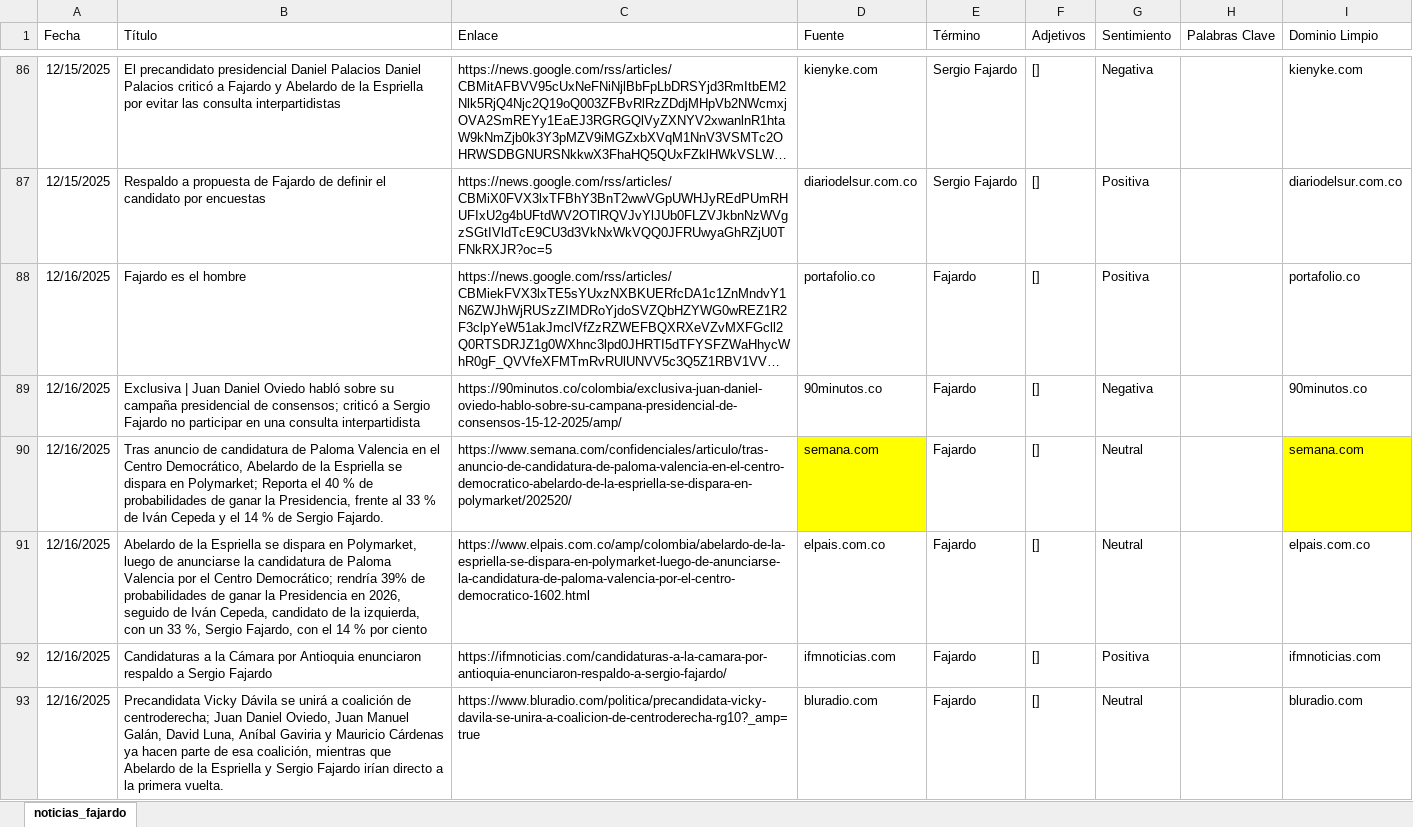
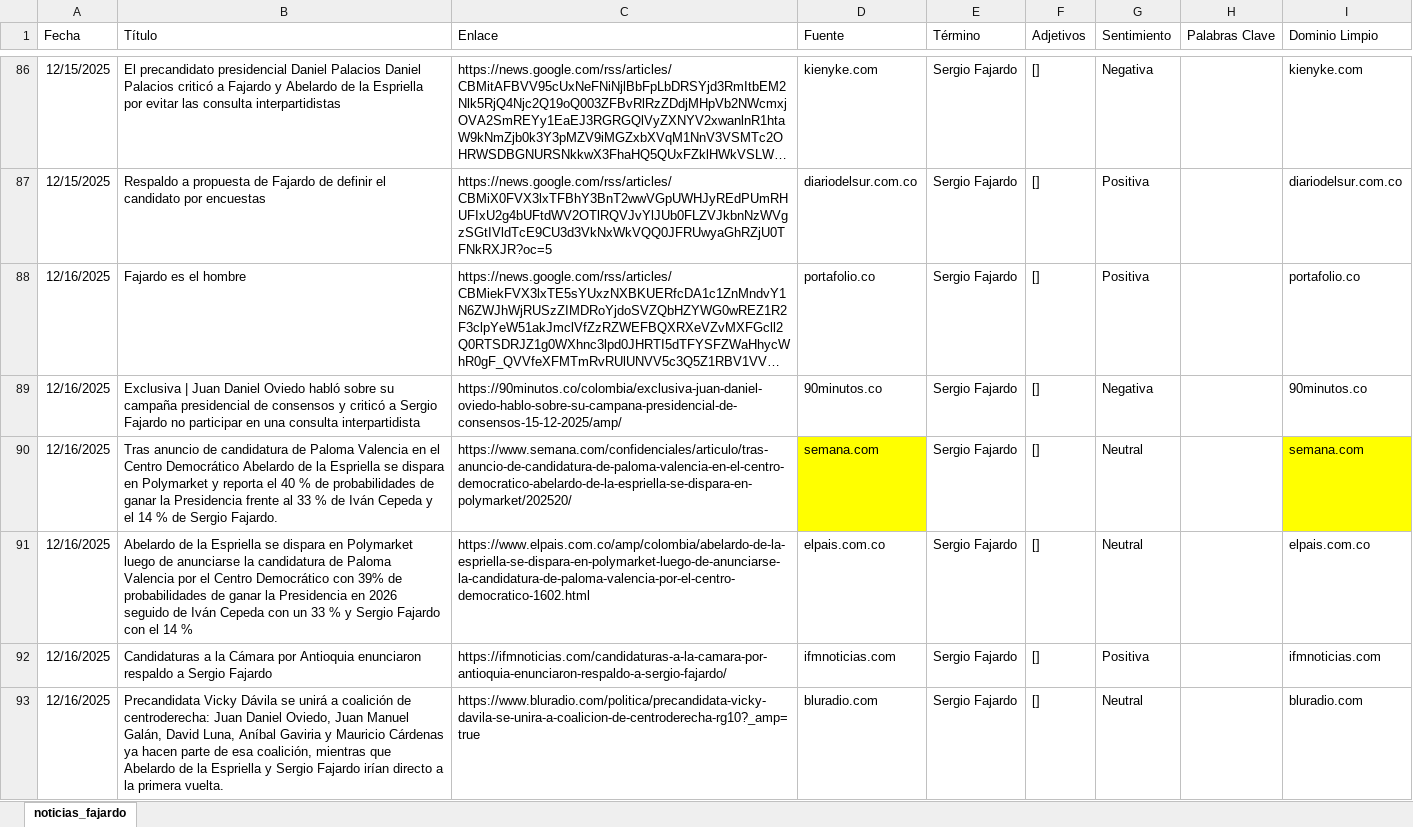
Before and after one commit to ldsanvid/SF-monitoreo, an Excel workbook: noticias_fajardo.xlsx, sheet noticias_fajardo, drawn as a sheet; only a part is shown, gaps mark what is left out; long unchanged cells end in …; values as stored, in another font and other column widths than the file's, no borders; the diff names each change by its address in the sheet, - before the commit and + after, or states it on an @@ line.

```diff
--- a/noticias_fajardo.xlsx (sheet noticias_fajardo)
+++ b/noticias_fajardo.xlsx (sheet noticias_fajardo)
-E88:E93 (Término): Fajardo
+E88:E93 (Término): Sergio Fajardo
-B89 (Título): …presidencial de consensos; criticó a…
+B89 (Título): …presidencial de consensos y criticó a…
-B90 (Título): …el Centro Democrático, Abelardo de la Espriella se dispara en Polymarket; Reporta el 40 % de probabilidades de ganar la Presidencia, frente al…
+B90 (Título): …el Centro Democrático Abelardo de la Espriella se dispara en Polymarket y reporta el 40 % de probabilidades de ganar la Presidencia frente al…
-B91 (Título): …dispara en Polymarket, luego de anunciarse la candidatura de Paloma Valencia por el Centro Democrático; rendría 39% de probabilidades de ganar la Presidencia en 2026, seguido de Iván Cepeda, candidato de la izquierda, con un 33 %, Sergio Fajardo, con el 14 % por ciento
+B91 (Título): …dispara en Polymarket luego de anunciarse la candidatura de Paloma Valencia por el Centro Democrático con 39% de probabilidades de ganar la Presidencia en 2026 seguido de Iván Cepeda con un 33 % y Sergio Fajardo con el 14 %
-B93 (Título): …coalición de centroderecha; Juan Daniel…
+B93 (Título): …coalición de centroderecha: Juan Daniel…
```
Also changed, not shown: 1 other file.
